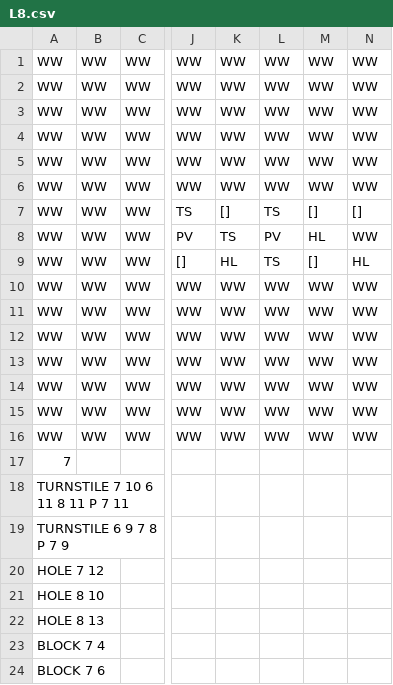
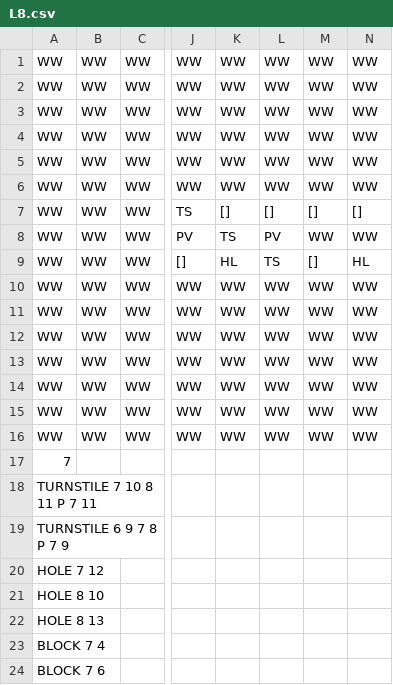
Before and after one commit to michaeldito/Kwirk, a CSV file: L8.csv, drawn as a sheet; only a part is shown, gaps mark what is left out; the diff names each change by its address in the sheet, - before the commit and + after, or states it on an @@ line.

```diff
--- a/L8.csv
+++ b/L8.csv
-L7: TS
+L7: []
-M8: HL
+M8: WW
-A18: TURNSTILE 7 10 6 11 8 11 P 7 11
+A18: TURNSTILE 7 10 8 11 P 7 11
```
Also changed, not shown: 16 other files.
